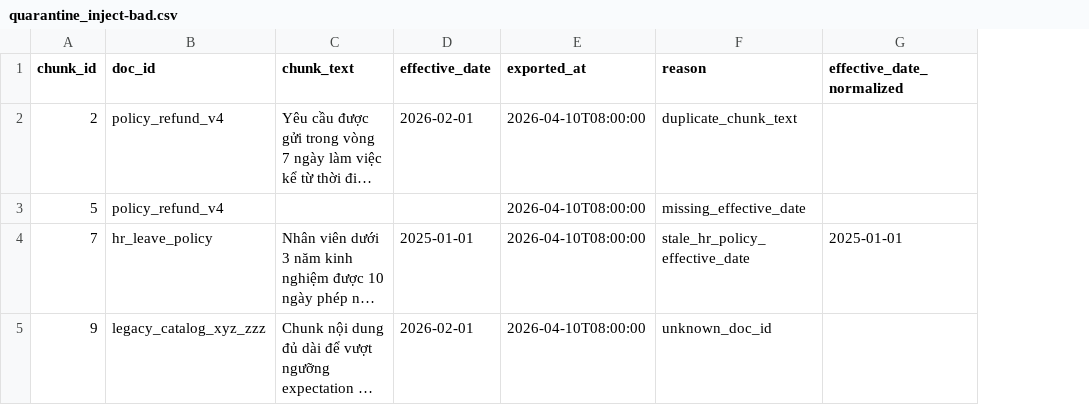
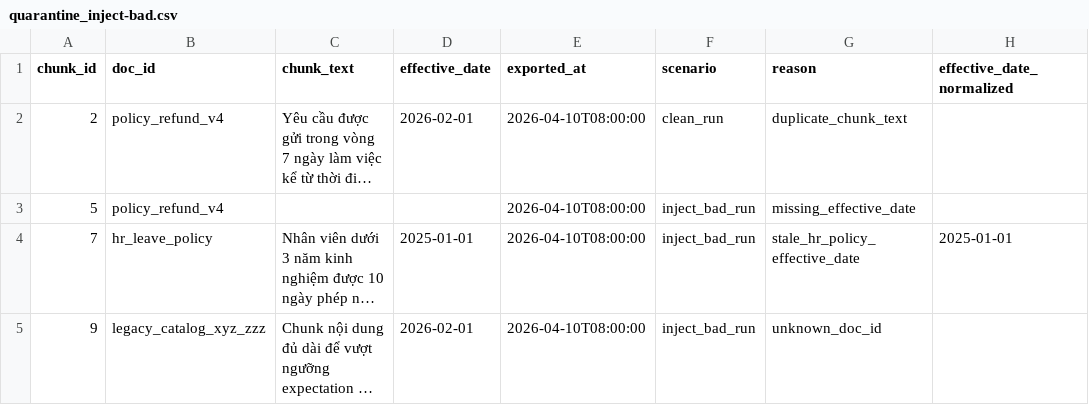
Before and after one commit to tuanvan03/AIVIN_Day10, a CSV file: artifacts/quarantine/quarantine_inject-bad.csv, drawn as a sheet; long unchanged cells end in …; the diff names each change by its address in the sheet, - before the commit and + after, or states it on an @@ line.

```diff
--- a/artifacts/quarantine/quarantine_inject-bad.csv
+++ b/artifacts/quarantine/quarantine_inject-bad.csv
+column F (scenario), rows 2-5: clean_run | inject_bad_run | inject_bad_run | inject_bad_run
```
Also changed, not shown: 9 other files.
